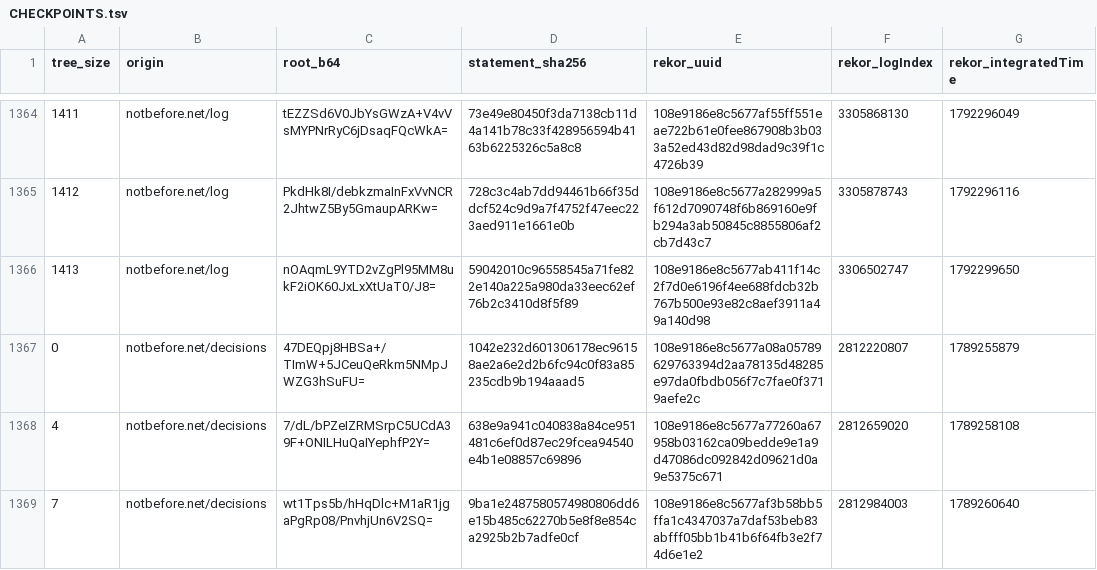
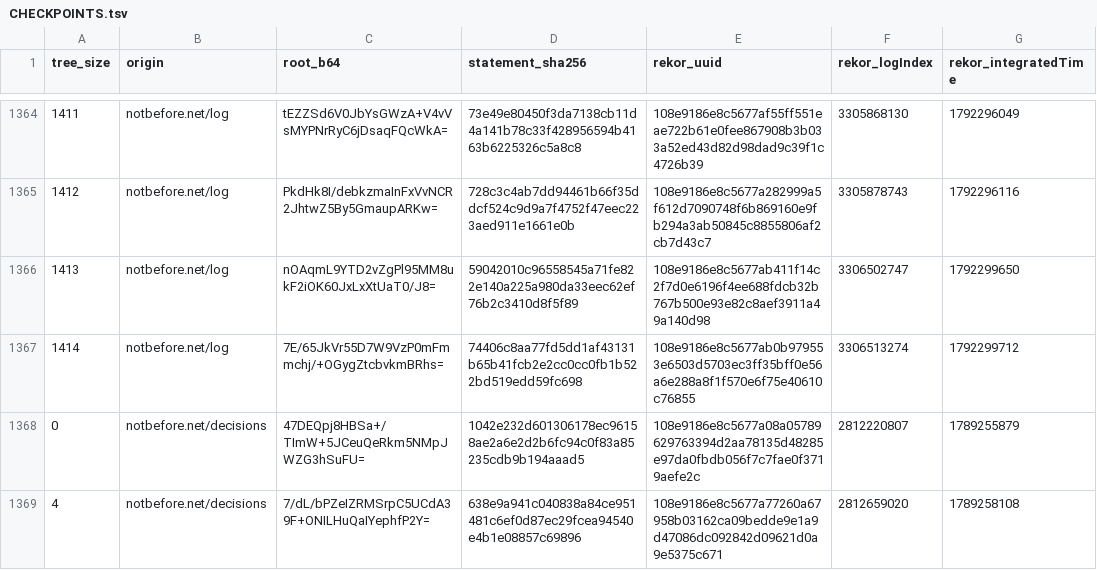
Before and after one commit to docdailey/qrng-beacon-log, a TSV file: CHECKPOINTS.tsv, drawn as a sheet; only a part is shown, gaps mark what is left out; the shorter side is filled out with more unchanged rows.

```diff
--- a/CHECKPOINTS.tsv
+++ b/CHECKPOINTS.tsv
@@ -1366,2 +1366,3 @@ tree_size	origin	root_b64	statement_sha256	rekor_uuid	rekor_logIndex	rekor_integ
 1413	notbefore.net/log	nOAqmL9YTD2vZgPl95MM8ukF2iOK60JxLxXtUaT0/J8=	59042010c96558545a71fe822e140a225a980da33eec62ef76b2c3410d8f5f89	108e9186e8c5677ab411f14c2f7d0e6196f4ee688fdcb32b767b500e93e82c8aef3911a49a140d98	3306502747	1792299650
+1414	notbefore.net/log	7E/65JkVr55D7W9VzP0mFmmchj/+OGygZtcbvkmBRhs=	74406c8aa77fd5dd1af43131b65b41fcb2e2cc0cc0fb1b522bd519edd59fc698	108e9186e8c5677ab0b979553e6503d5703ec3ff35bff0e56a6e288a8f1f570e6f75e40610c76855	3306513274	1792299712
 0	notbefore.net/decisions	47DEQpj8HBSa+/TImW+5JCeuQeRkm5NMpJWZG3hSuFU=	1042e232d601306178ec96158ae2a6e2d2b6fc94c0f83a85235cdb9b194aaad5	108e9186e8c5677a08a05789629763394d2aa78135d48285e97da0fbdb056f7c7fae0f3719aefe2c	2812220807	1789255879
```
Also changed, not shown: INDEX.tsv, 5 other files.
